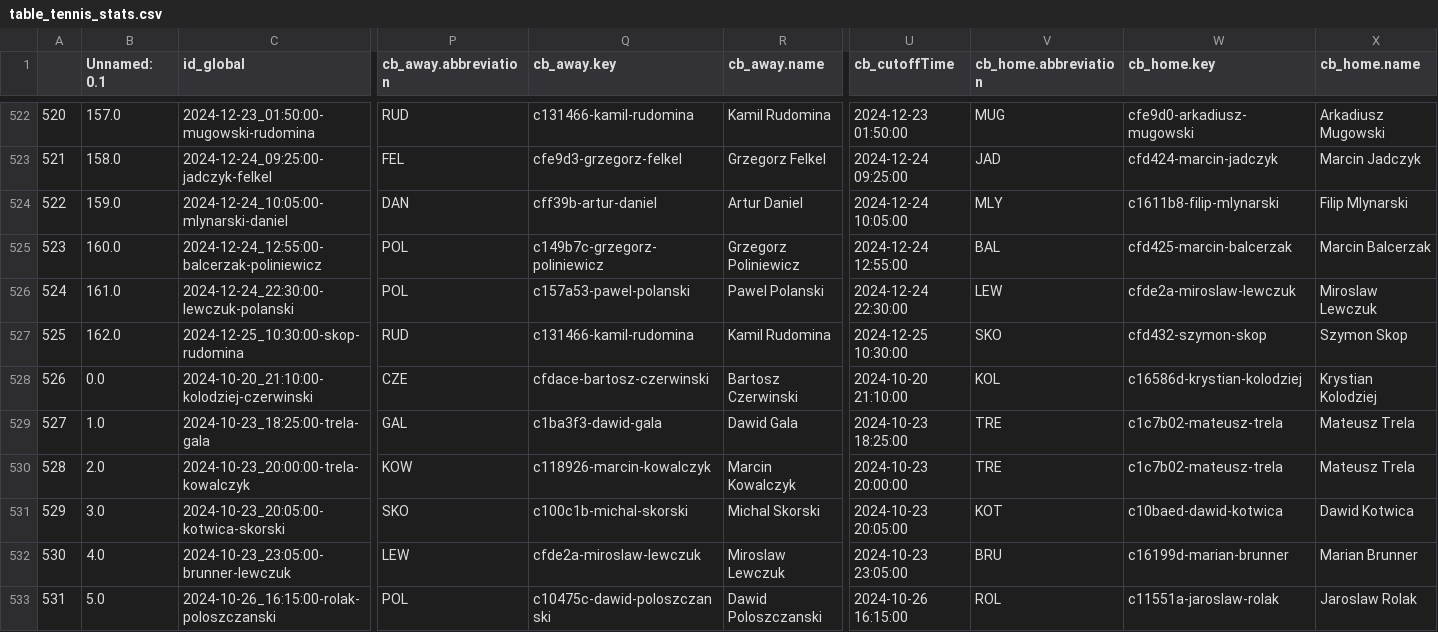
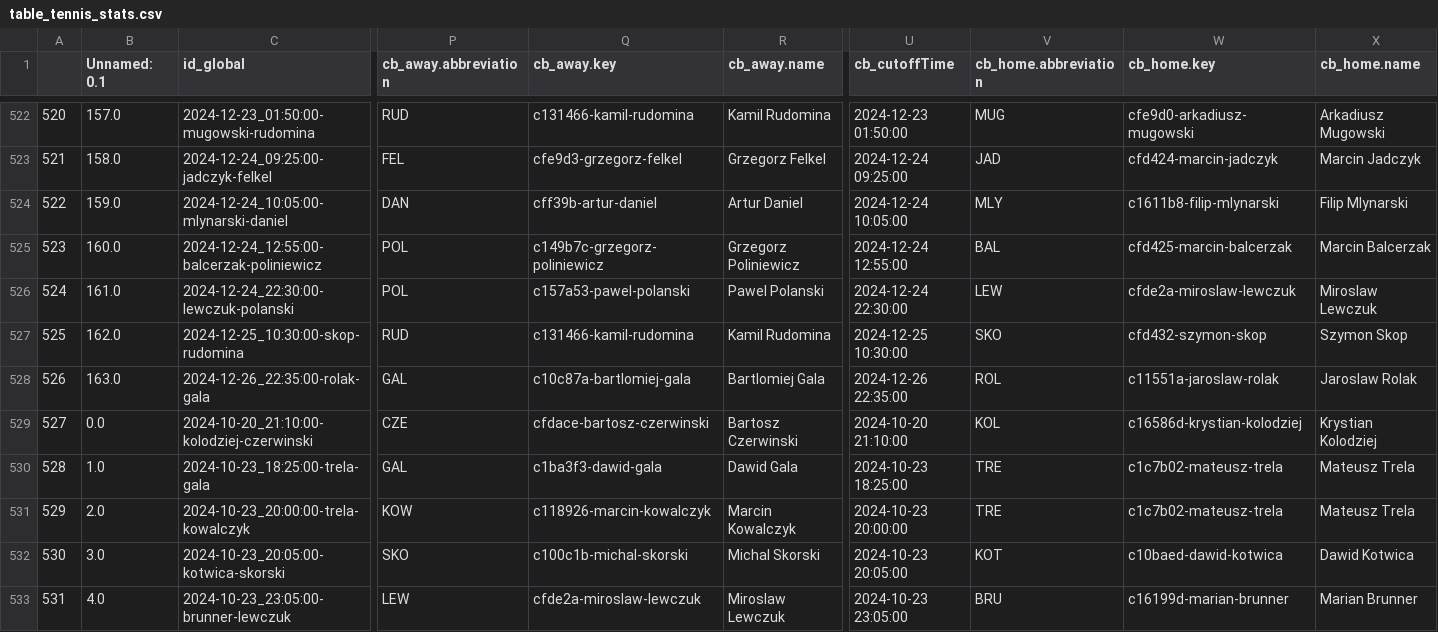
Before and after one commit to abelarregui/faustostats, a CSV file: faustostats/data/db/table_tennis_stats.csv, drawn as a sheet; only a part is shown, gaps mark what is left out; the shorter side is filled out with more unchanged rows; addresses are those after the commit; rows hold the shown columns only; the diff names each change by its address in the sheet, - before the commit and + after, or states it on an @@ line.

Commit message:
Add new stats

```diff
--- a/faustostats/data/db/table_tennis_stats.csv
+++ b/faustostats/data/db/table_tennis_stats.csv
+row 528: 526 | 163.0 | 2024-12-26_22:35:00-rolak-gala | GAL | c10c87a-bartlomiej-gala | Bartlomiej Gala | 2024-12-26 22:35:00 | ROL | c11551a-jaroslaw-rolak | Jaroslaw Rolak
@@ column A renumbered from row 529 down @@
```
